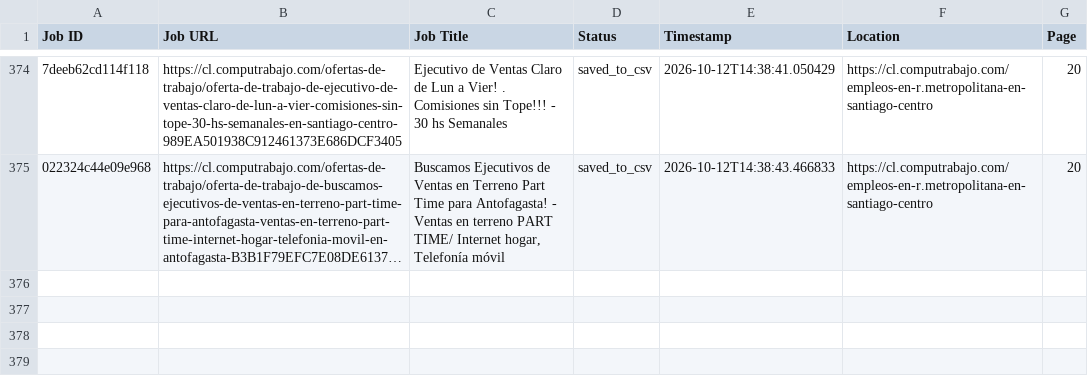
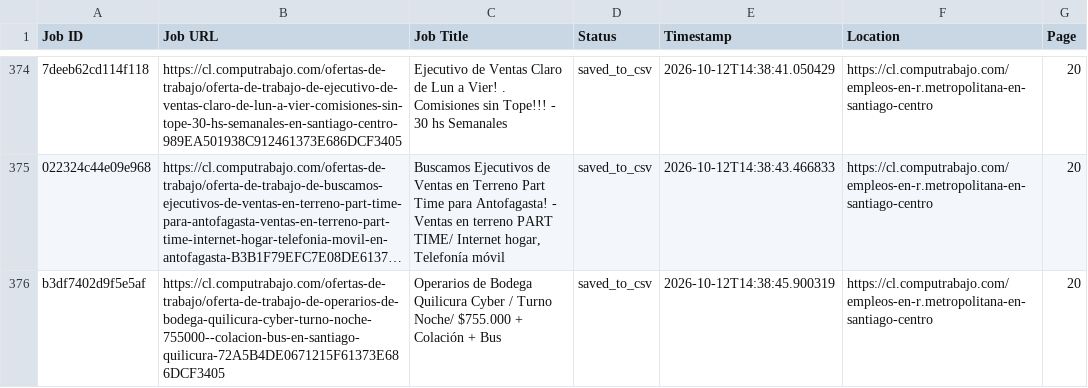
Before and after one commit to liliankason/computrabajo_chile_scraper, a CSV file: chile_processed.csv, drawn as a sheet; only a part is shown, gaps mark what is left out; long unchanged cells end in …; the diff names each change by its address in the sheet, - before the commit and + after, or states it on an @@ line.

```diff
--- a/chile_processed.csv
+++ b/chile_processed.csv
+row 376: b3df7402d9f5e5af | https://cl.computrabajo.com/ofertas-de-trabajo/oferta-de-trabajo-de-operarios-de-bodega-quilicura-cyber-turno-noche-755000--colacion-bus-en-santiago-quilicura-72A5B4DE0671215F61373E686DCF3405 | Operarios de Bodega Quilicura Cyber / Turno Noche/ $755.000 + Colación + Bus | saved_to_csv | 2026-10-12T14:38:45.900319 | https://cl.computrabajo.com/empleos-en-r.metropolitana-en-santiago-centro | 20
```
Also changed, not shown: chile_scraped_jobs.csv, 1 other file.
